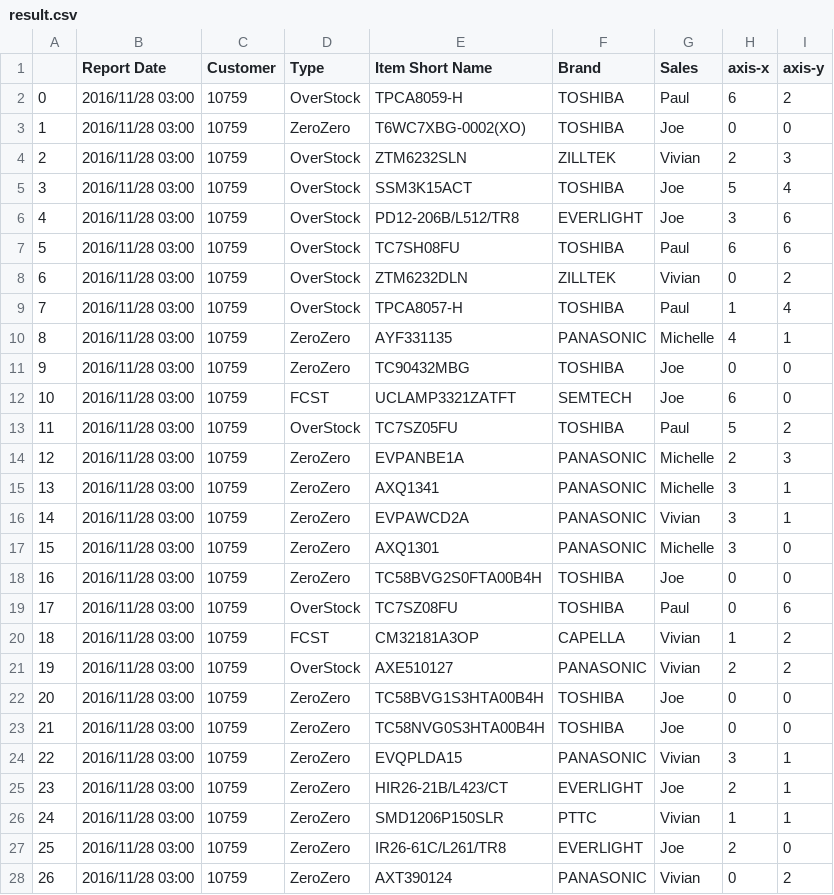
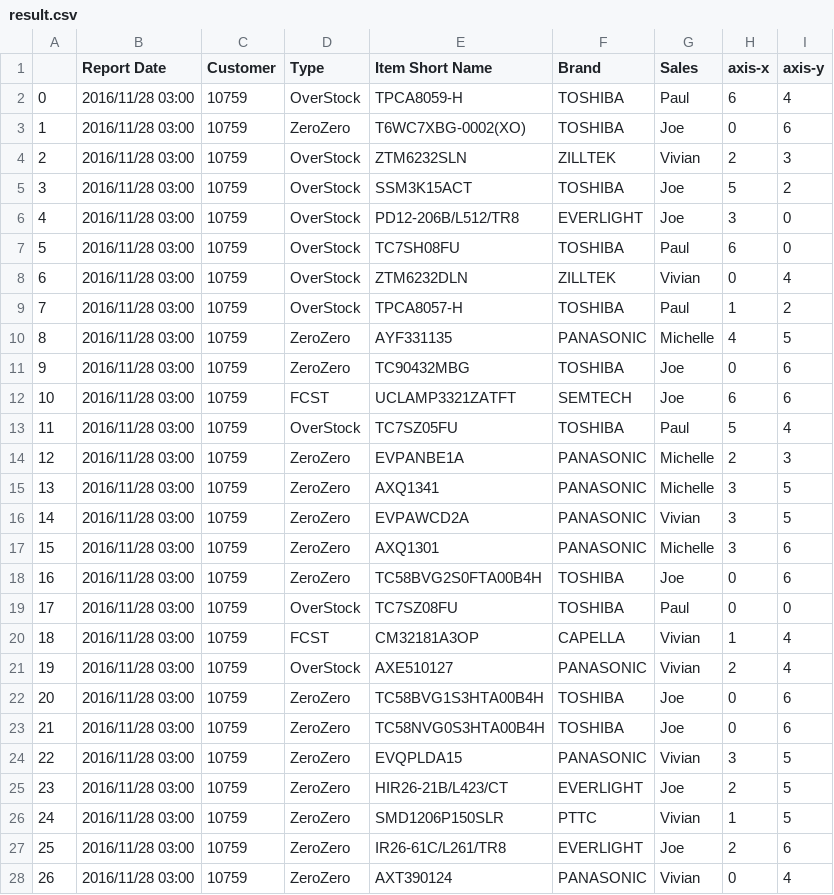
Before and after one commit to 10yung/Ml-SOM-hw, a CSV file: result/result.csv, drawn as a sheet; only a part is shown; the diff covers the shown part only.

```diff
--- a/result/result.csv
+++ b/result/result.csv
@@ -1,28 +1,28 @@
 ,Report Date,Customer,Type,Item Short Name,Brand,Sales,axis-x,axis-y
-0,2016/11/28 03:00,10759,OverStock,TPCA8059-H,TOSHIBA,Paul,6,2
-1,2016/11/28 03:00,10759,ZeroZero,T6WC7XBG-0002(XO),TOSHIBA,Joe,0,0
+0,2016/11/28 03:00,10759,OverStock,TPCA8059-H,TOSHIBA,Paul,6,4
+1,2016/11/28 03:00,10759,ZeroZero,T6WC7XBG-0002(XO),TOSHIBA,Joe,0,6
 2,2016/11/28 03:00,10759,OverStock,ZTM6232SLN,ZILLTEK,Vivian,2,3
-3,2016/11/28 03:00,10759,OverStock,SSM3K15ACT,TOSHIBA,Joe,5,4
-4,2016/11/28 03:00,10759,OverStock,PD12-206B/L512/TR8,EVERLIGHT,Joe,3,6
-5,2016/11/28 03:00,10759,OverStock,TC7SH08FU,TOSHIBA,Paul,6,6
-6,2016/11/28 03:00,10759,OverStock,ZTM6232DLN,ZILLTEK,Vivian,0,2
-7,2016/11/28 03:00,10759,OverStock,TPCA8057-H,TOSHIBA,Paul,1,4
-8,2016/11/28 03:00,10759,ZeroZero,AYF331135,PANASONIC,Michelle,4,1
-9,2016/11/28 03:00,10759,ZeroZero,TC90432MBG,TOSHIBA,Joe,0,0
-10,2016/11/28 03:00,10759,FCST,UCLAMP3321ZATFT,SEMTECH,Joe,6,0
-11,2016/11/28 03:00,10759,OverStock,TC7SZ05FU,TOSHIBA,Paul,5,2
+3,2016/11/28 03:00,10759,OverStock,SSM3K15ACT,TOSHIBA,Joe,5,2
+4,2016/11/28 03:00,10759,OverStock,PD12-206B/L512/TR8,EVERLIGHT,Joe,3,0
+5,2016/11/28 03:00,10759,OverStock,TC7SH08FU,TOSHIBA,Paul,6,0
+6,2016/11/28 03:00,10759,OverStock,ZTM6232DLN,ZILLTEK,Vivian,0,4
+7,2016/11/28 03:00,10759,OverStock,TPCA8057-H,TOSHIBA,Paul,1,2
+8,2016/11/28 03:00,10759,ZeroZero,AYF331135,PANASONIC,Michelle,4,5
+9,2016/11/28 03:00,10759,ZeroZero,TC90432MBG,TOSHIBA,Joe,0,6
+10,2016/11/28 03:00,10759,FCST,UCLAMP3321ZATFT,SEMTECH,Joe,6,6
+11,2016/11/28 03:00,10759,OverStock,TC7SZ05FU,TOSHIBA,Paul,5,4
 12,2016/11/28 03:00,10759,ZeroZero,EVPANBE1A,PANASONIC,Michelle,2,3
-13,2016/11/28 03:00,10759,ZeroZero,AXQ1341,PANASONIC,Michelle,3,1
-14,2016/11/28 03:00,10759,ZeroZero,EVPAWCD2A,PANASONIC,Vivian,3,1
-15,2016/11/28 03:00,10759,ZeroZero,AXQ1301,PANASONIC,Michelle,3,0
-16,2016/11/28 03:00,10759,ZeroZero,TC58BVG2S0FTA00B4H,TOSHIBA,Joe,0,0
-17,2016/11/28 03:00,10759,OverStock,TC7SZ08FU,TOSHIBA,Paul,0,6
-18,2016/11/28 03:00,10759,FCST,CM32181A3OP,CAPELLA,Vivian,1,2
-19,2016/11/28 03:00,10759,OverStock,AXE510127,PANASONIC,Vivian,2,2
-20,2016/11/28 03:00,10759,ZeroZero,TC58BVG1S3HTA00B4H,TOSHIBA,Joe,0,0
-21,2016/11/28 03:00,10759,ZeroZero,TC58NVG0S3HTA00B4H,TOSHIBA,Joe,0,0
-22,2016/11/28 03:00,10759,ZeroZero,EVQPLDA15,PANASONIC,Vivian,3,1
-23,2016/11/28 03:00,10759,ZeroZero,HIR26-21B/L423/CT,EVERLIGHT,Joe,2,1
-24,2016/11/28 03:00,10759,ZeroZero,SMD1206P150SLR,PTTC,Vivian,1,1
-25,2016/11/28 03:00,10759,ZeroZero,IR26-61C/L261/TR8,EVERLIGHT,Joe,2,0
-26,2016/11/28 03:00,10759,ZeroZero,AXT390124,PANASONIC,Vivian,0,2
+13,2016/11/28 03:00,10759,ZeroZero,AXQ1341,PANASONIC,Michelle,3,5
+14,2016/11/28 03:00,10759,ZeroZero,EVPAWCD2A,PANASONIC,Vivian,3,5
+15,2016/11/28 03:00,10759,ZeroZero,AXQ1301,PANASONIC,Michelle,3,6
+16,2016/11/28 03:00,10759,ZeroZero,TC58BVG2S0FTA00B4H,TOSHIBA,Joe,0,6
+17,2016/11/28 03:00,10759,OverStock,TC7SZ08FU,TOSHIBA,Paul,0,0
+18,2016/11/28 03:00,10759,FCST,CM32181A3OP,CAPELLA,Vivian,1,4
+19,2016/11/28 03:00,10759,OverStock,AXE510127,PANASONIC,Vivian,2,4
+20,2016/11/28 03:00,10759,ZeroZero,TC58BVG1S3HTA00B4H,TOSHIBA,Joe,0,6
+21,2016/11/28 03:00,10759,ZeroZero,TC58NVG0S3HTA00B4H,TOSHIBA,Joe,0,6
+22,2016/11/28 03:00,10759,ZeroZero,EVQPLDA15,PANASONIC,Vivian,3,5
+23,2016/11/28 03:00,10759,ZeroZero,HIR26-21B/L423/CT,EVERLIGHT,Joe,2,5
+24,2016/11/28 03:00,10759,ZeroZero,SMD1206P150SLR,PTTC,Vivian,1,5
+25,2016/11/28 03:00,10759,ZeroZero,IR26-61C/L261/TR8,EVERLIGHT,Joe,2,6
+26,2016/11/28 03:00,10759,ZeroZero,AXT390124,PANASONIC,Vivian,0,4
```
Also changed, not shown: 24 edited cells elsewhere in this file, 1 other file.
